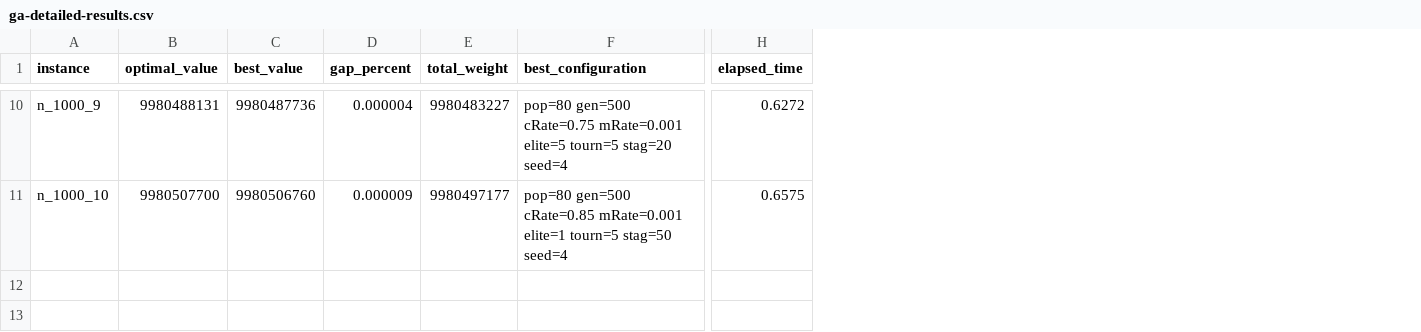
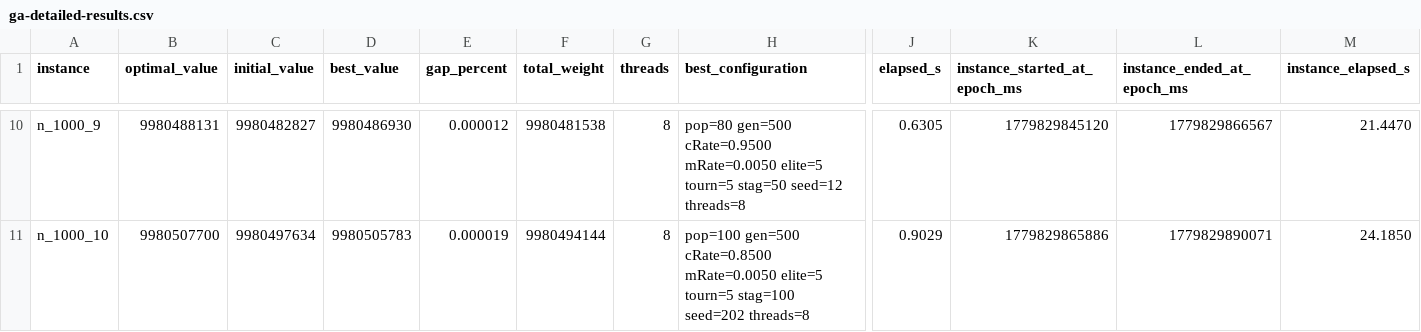
Before and after one commit to fernandoeduardolucas/ant, a CSV file: results/genetic/8-thread/ga-detailed-results.csv, drawn as a sheet; only a part is shown, gaps mark what is left out; removed rows and columns are numbered as before the commit, all else as after; the diff covers the shown part only; the diff names each change by its address in the sheet, - before the commit and + after, or states it on an @@ line.

```diff
--- a/results/genetic/8-thread/ga-detailed-results.csv
+++ b/results/genetic/8-thread/ga-detailed-results.csv
+column C (initial_value), rows 10-11: 9980482827 | 9980497634
+column G (threads), rows 10-11: 8 | 8
-column H (elapsed_time), rows 10-11: 0.6272 | 0.6575
+column J (elapsed_s), rows 10-11: 0.6305 | 0.9029
+column K (instance_started_at_epoch_ms), rows 10-11: 1779829845120 | 1779829865886
+column L (instance_ended_at_epoch_ms), rows 10-11: 1779829866567 | 1779829890071
+column M (instance_elapsed_s), rows 10-11: 21.4470 | 24.1850
-D10 (best_value): 9980487736
+D10 (best_value): 9980486930
-E10 (gap_percent): 0.000004
+E10 (gap_percent): 0.000012
-F10 (total_weight): 9980483227
+F10 (total_weight): 9980481538
-H10 (best_configuration): pop=80 gen=500 cRate=0.75 mRate=0.001 elite=5 tourn=5 stag=20 seed=4
+H10 (best_configuration): pop=80 gen=500 cRate=0.9500 mRate=0.0050 elite=5 tourn=5 stag=50 seed=12 threads=8
-D11 (best_value): 9980506760
+D11 (best_value): 9980505783
-E11 (gap_percent): 0.000009
+E11 (gap_percent): 0.000019
-F11 (total_weight): 9980497177
+F11 (total_weight): 9980494144
-H11 (best_configuration): pop=80 gen=500 cRate=0.85 mRate=0.001 elite=1 tourn=5 stag=50 seed=4
+H11 (best_configuration): pop=100 gen=500 cRate=0.8500 mRate=0.0050 elite=5 tourn=5 stag=100 seed=202 threads=8
```
Also changed, not shown: 24 edited cells elsewhere in this file, results/genetic/1-thread/ga-detailed-results.csv, results/genetic/16-thread/ga-detailed-results.csv, 8 other files.
